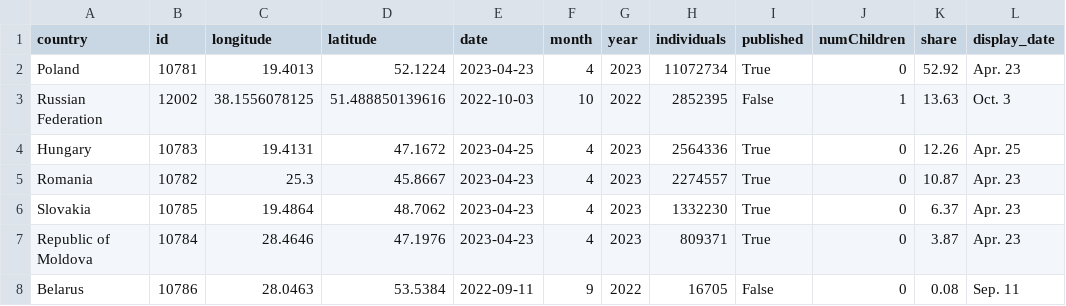
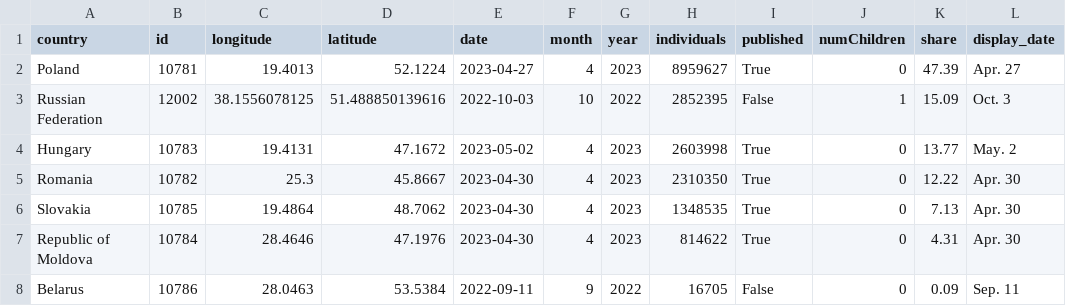
Before and after one commit to gridviz/ukraine-refugees, a CSV file: data/processed/ukraine_refugees_totals_countries.csv, drawn as a sheet.

```diff
--- a/data/processed/ukraine_refugees_totals_countries.csv
+++ b/data/processed/ukraine_refugees_totals_countries.csv
@@ -1,8 +1,8 @@
 country,id,longitude,latitude,date,month,year,individuals,published,numChildren,share,display_date
-Poland,10781,19.4013,52.1224,2023-04-23,4,2023,11072734,True,0,52.92,Apr. 23
-Russian Federation,12002,38.1556078125,51.488850139616,2022-10-03,10,2022,2852395,False,1,13.63,Oct. 3
-Hungary,10783,19.4131,47.1672,2023-04-25,4,2023,2564336,True,0,12.26,Apr. 25
-Romania,10782,25.3,45.8667,2023-04-23,4,2023,2274557,True,0,10.87,Apr. 23
-Slovakia,10785,19.4864,48.7062,2023-04-23,4,2023,1332230,True,0,6.37,Apr. 23
-Republic of Moldova,10784,28.4646,47.1976,2023-04-23,4,2023,809371,True,0,3.87,Apr. 23
-Belarus,10786,28.0463,53.5384,2022-09-11,9,2022,16705,False,0,0.08,Sep. 11
+Poland,10781,19.4013,52.1224,2023-04-27,4,2023,8959627,True,0,47.39,Apr. 27
+Russian Federation,12002,38.1556078125,51.488850139616,2022-10-03,10,2022,2852395,False,1,15.09,Oct. 3
+Hungary,10783,19.4131,47.1672,2023-05-02,4,2023,2603998,True,0,13.77,May. 2
+Romania,10782,25.3,45.8667,2023-04-30,4,2023,2310350,True,0,12.22,Apr. 30
+Slovakia,10785,19.4864,48.7062,2023-04-30,4,2023,1348535,True,0,7.13,Apr. 30
+Republic of Moldova,10784,28.4646,47.1976,2023-04-30,4,2023,814622,True,0,4.31,Apr. 30
+Belarus,10786,28.0463,53.5384,2022-09-11,9,2022,16705,False,0,0.09,Sep. 11
```
Also changed, not shown: data/processed/ukraine_refugees_totals_timeseries.csv.
